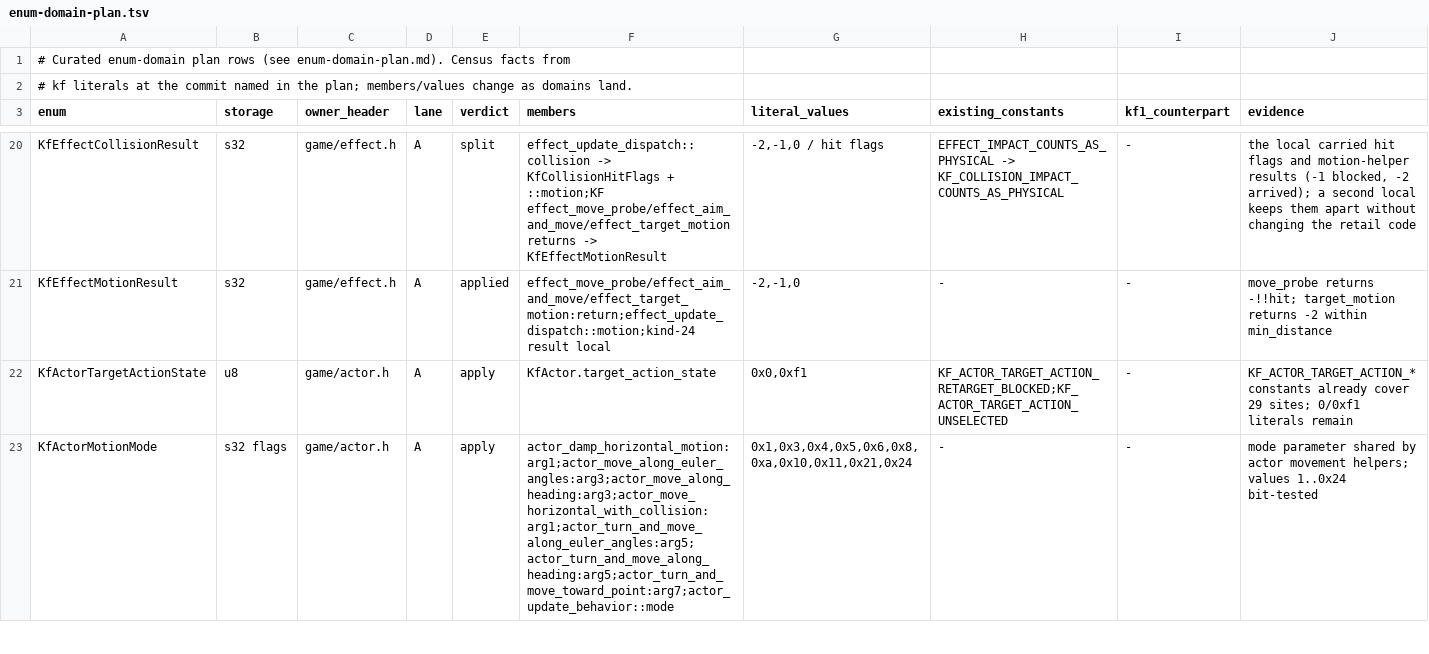
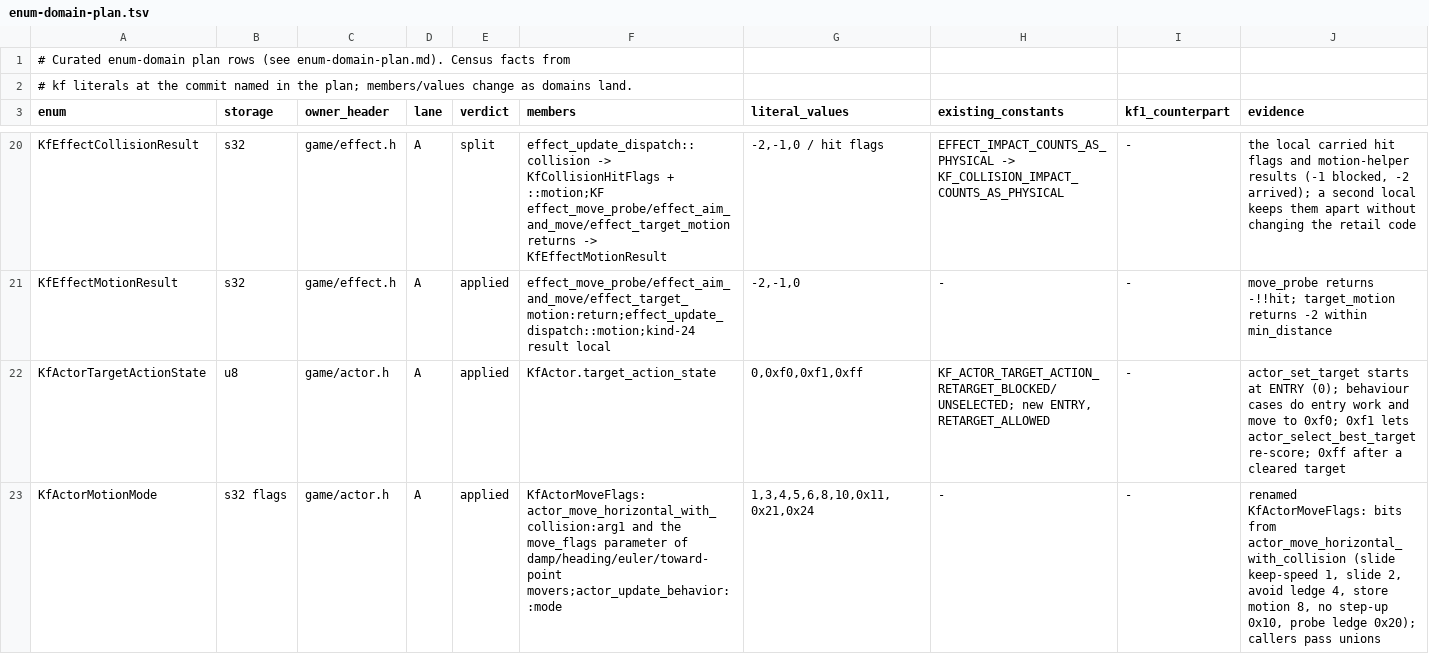
Before and after one commit to sushi-shi/kings-field-2-decomp, a TSV file: docs/enum-domain-plan.tsv, drawn as a sheet; only a part is shown, gaps mark what is left out; the diff covers the shown part only.

```diff
--- a/docs/enum-domain-plan.tsv
+++ b/docs/enum-domain-plan.tsv
@@ -21,3 +21,3 @@ KfEffectCollisionResult	s32	game/effect.h	A	split	effect_update_dispatch::collis
 KfEffectMotionResult	s32	game/effect.h	A	applied	effect_move_probe/effect_aim_and_move/effect_target_motion:return;effect_update_dispatch::motion;kind-24 result local	-2,-1,0	-	-	move_probe returns -!!hit; target_motion returns -2 within min_distance
-KfActorTargetActionState	u8	game/actor.h	A	apply	KfActor.target_action_state	0x0,0xf1	KF_ACTOR_TARGET_ACTION_RETARGET_BLOCKED;KF_ACTOR_TARGET_ACTION_UNSELECTED	-	KF_ACTOR_TARGET_ACTION_* constants already cover 29 sites; 0/0xf1 literals remain
-KfActorMotionMode	s32 flags	game/actor.h	A	apply	actor_damp_horizontal_motion:arg1;actor_move_along_euler_angles:arg3;actor_move_along_heading:arg3;actor_move_horizontal_with_collision:arg1;actor_turn_and_move_along_euler_angles:arg5;actor_turn_and_move_along_heading:arg5;actor_turn_and_move_toward_point:arg7;actor_update_behavior::mode	0x1,0x3,0x4,0x5,0x6,0x8,0xa,0x10,0x11,0x21,0x24	-	-	mode parameter shared by actor movement helpers; values 1..0x24 bit-tested
+KfActorTargetActionState	u8	game/actor.h	A	applied	KfActor.target_action_state	0,0xf0,0xf1,0xff	KF_ACTOR_TARGET_ACTION_RETARGET_BLOCKED/UNSELECTED; new ENTRY, RETARGET_ALLOWED	-	actor_set_target starts at ENTRY (0); behaviour cases do entry work and move to 0xf0; 0xf1 lets actor_select_best_target re-score; 0xff after a cleared target
+KfActorMotionMode	s32 flags	game/actor.h	A	applied	KfActorMoveFlags: actor_move_horizontal_with_collision:arg1 and the move_flags parameter of damp/heading/euler/toward-point movers;actor_update_behavior::mode	1,3,4,5,6,8,10,0x11,0x21,0x24	-	-	renamed KfActorMoveFlags: bits from actor_move_horizontal_with_collision (slide keep-speed 1, slide 2, avoid ledge 4, store motion 8, no step-up 0x10, probe ledge 0x20); callers pass unions
```
Also changed, not shown: 4 edited cells elsewhere in this file, config/retail/function_identities.tsv, config/retail/structure_fields.tsv, 11 other files.
